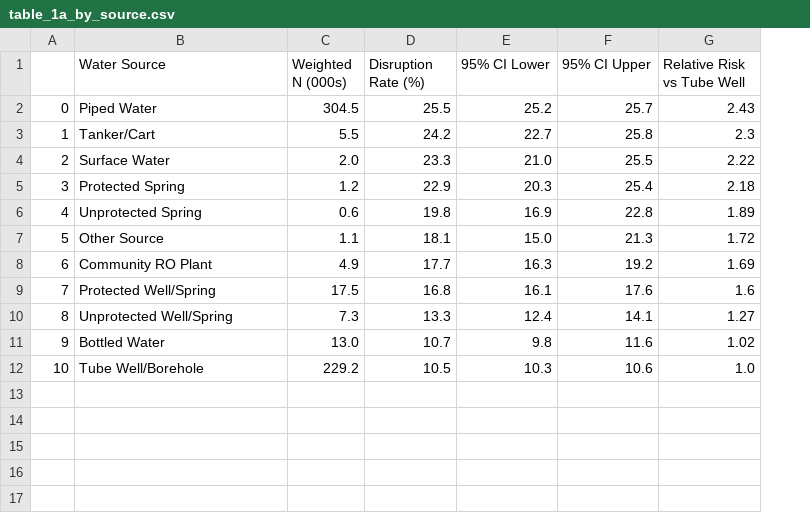
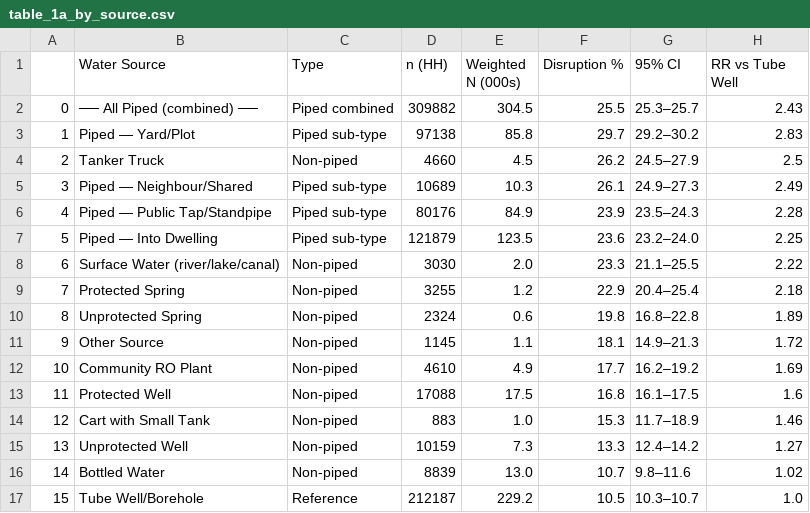
Before and after one commit to royalket/research-paper, a CSV file: water-distrupt/scripts/nfhs5_output/tables/table_1a_by_source.csv, drawn as a sheet; removed rows and columns are numbered as before the commit, all else as after; the diff names each change by its address in the sheet, - before the commit and + after, or states it on an @@ line.

```diff
--- a/water-distrupt/scripts/nfhs5_output/tables/table_1a_by_source.csv
+++ b/water-distrupt/scripts/nfhs5_output/tables/table_1a_by_source.csv
+column C (Type), row 2: Piped combined; rows 8-13: all Non-piped; rows 15-17: Non-piped | Non-piped | Reference
+column D (n (HH)), row 2: 309882; rows 8-13: 3030 | 3255 | 2324 | 1145 | 4610 | 17088; rows 15-17: 10159 | 8839 | 212187
-column E (95% CI Lower), row 2: 25.2; rows 4-12: 21.0 | 20.3 | 16.9 | 15.0 | 16.3 | 16.1 | 12.4 | 9.8 | 10.3
-column F (95% CI Upper), row 2: 25.7; rows 4-12: 25.5 | 25.4 | 22.8 | 21.3 | 19.2 | 17.6 | 14.1 | 11.6 | 10.6
+column G (95% CI), row 2: 25.3–25.7; rows 8-13: 21.1–25.5 | 20.4–25.4 | 16.8–22.8 | 14.9–21.3 | 16.2–19.2 | 16.1–17.5; rows 15-17: 12.4–14.2 | 9.8–11.6 | 10.3–10.7
-F1: Disruption Rate (%)
+F1: Disruption %
-H1: Relative Risk vs Tube Well
+H1: RR vs Tube Well
-B2 (Water Source): Piped Water
+B2 (Water Source): ── All Piped (combined) ──
-row 3: 1 | Tanker/Cart | 5.5 | 24.2 | 22.7 | 25.8 | 2.3
+row 3: 1 | Piped — Yard/Plot | Piped sub-type | 97138 | 85.8 | 29.7 | 29.2–30.2 | 2.83
+row 4: 2 | Tanker Truck | Non-piped | 4660 | 4.5 | 26.2 | 24.5–27.9 | 2.5
+row 5: 3 | Piped — Neighbour/Shared | Piped sub-type | 10689 | 10.3 | 26.1 | 24.9–27.3 | 2.49
+row 6: 4 | Piped — Public Tap/Standpipe | Piped sub-type | 80176 | 84.9 | 23.9 | 23.5–24.3 | 2.28
+row 7: 5 | Piped — Into Dwelling | Piped sub-type | 121879 | 123.5 | 23.6 | 23.2–24.0 | 2.25
@@ column A renumbered from row 8 down @@
-B8 (Water Source): Surface Water
+B8 (Water Source): Surface Water (river/lake/canal)
-B13 (Water Source): Protected Well/Spring
+B13 (Water Source): Protected Well
+row 14: 12 | Cart with Small Tank | Non-piped | 883 | 1.0 | 15.3 | 11.7–18.9 | 1.46
-B15 (Water Source): Unprotected Well/Spring
+B15 (Water Source): Unprotected Well
```
Also changed, not shown: water-distrupt/scripts/nfhs5_output/results/table5_gee_multilevel.csv, water-distrupt/scripts/nfhs5_output/tables/table_1b_by_source_wealth.csv, 37 other files.
